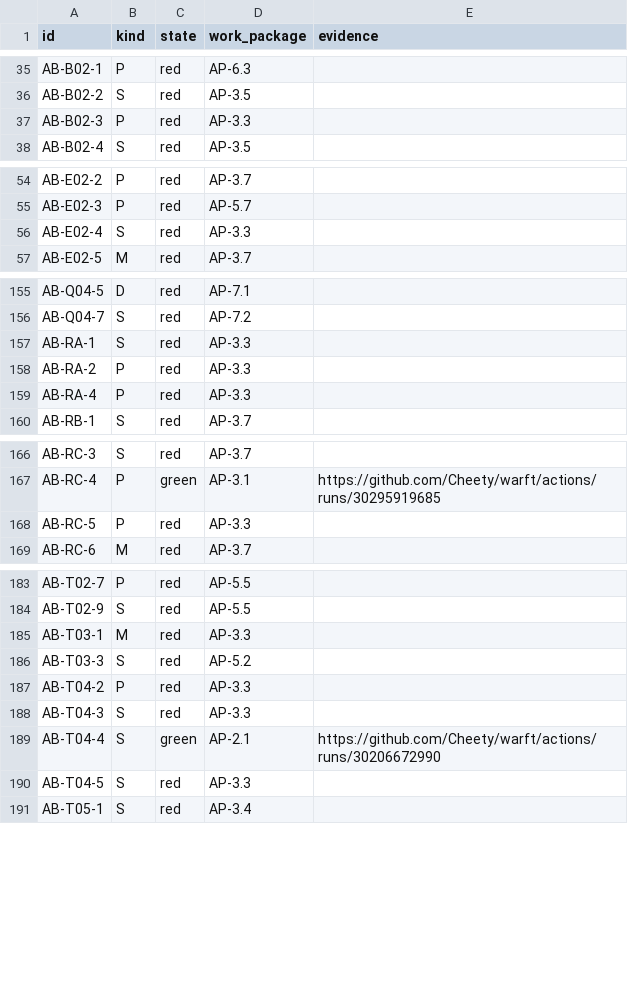
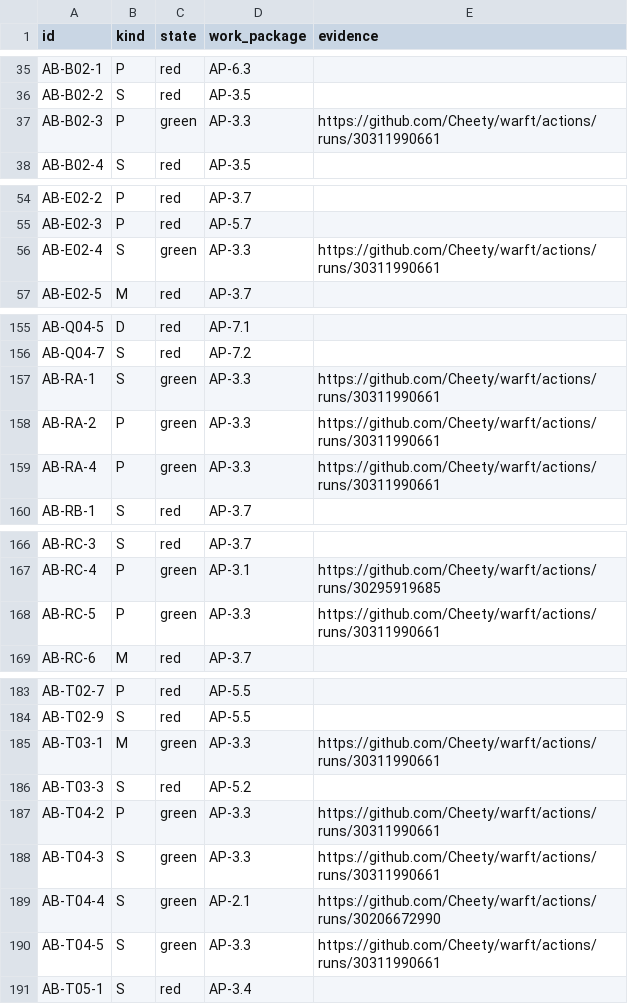
Before and after one commit to Cheety/warft, a TSV file: acceptance/registry.tsv, drawn as a sheet; only a part is shown, gaps mark what is left out.

Commit message:
AP-3.3 green: a pod that starts in 65 ms, obeys R-A, and does not survive its worker
Ten rows, all through one boot of the built image. The pods are runc containers on btrfs snapshots
with real cgroups; every number below was read out of /sys/fs/cgroup or out of the pod's own mouth,
not out of the program that wrote it.

The four classes stand as SP-RA-1's table says and as decisions/resource-contract.md rules — the
acceptance parses the panel out of 01-specification.md rather than trusting a copy — and each pod's
cgroup holds them: cpu.weight 10·30·100·200, memory.min the request, memory.high the limit, pids.max
128·256·1024·4096, io.latency against the disk. memory.max reads `max` on all four, which is
SP-RA-2 as an absence. A tiny pod held 700 MiB against a 512 MiB limit: memory.events high rose past
three thousand, oom_kill stayed at zero, and the pod finished. Another asked for four hundred
processes, hit the wall at 128, and the plane answered every ping while it did.

Inside a pod: one interface, and it is lo. A DNS query fails because there is no resolver, no route
and no namespace to ask in. Two node secrets exported into the worker's own environment reached
nothing. `nproc` says four and MAKEFLAGS says -j1, which is the whole of SP-RC-5 in one line. The
harness is the node's own binary, read-only, and running a *different* build of it changed what the
pod executes without moving the image digest a byte — a harness update is an image update.

The lifecycle ran the panel's chain in full: created, active, frozen after 45 s of quiet,
checkpointed by CRIU, reaped. Three supervisors were then killed with the worker stopped, and the
worker that came back reaped all three by name and left zero subvolumes and zero containers.

The measurement: a pod starts in a **median of 65 ms**, slowest 112 ms over twenty starts on four
cores and 5.8 GB. SP-T03-1 asks for ~200 ms. A miss starts nothing and leaves a build job keyed by
the requirement hash.

57 of 212 green.

```diff
--- a/acceptance/registry.tsv
+++ b/acceptance/registry.tsv
@@ -36,3 +36,3 @@ AB-B02-1	P	red	AP-6.3
 AB-B02-2	S	red	AP-3.5	
-AB-B02-3	P	red	AP-3.3	
+AB-B02-3	P	green	AP-3.3	https://github.com/Cheety/warft/actions/runs/30311990661
 AB-B02-4	S	red	AP-3.5	
@@ -55,3 +55,3 @@ AB-E02-2	P	red	AP-3.7
 AB-E02-3	P	red	AP-5.7	
-AB-E02-4	S	red	AP-3.3	
+AB-E02-4	S	green	AP-3.3	https://github.com/Cheety/warft/actions/runs/30311990661
 AB-E02-5	M	red	AP-3.7	
@@ -156,5 +156,5 @@ AB-Q04-5	D	red	AP-7.1
 AB-Q04-7	S	red	AP-7.2	
-AB-RA-1	S	red	AP-3.3	
-AB-RA-2	P	red	AP-3.3	
-AB-RA-4	P	red	AP-3.3	
+AB-RA-1	S	green	AP-3.3	https://github.com/Cheety/warft/actions/runs/30311990661
+AB-RA-2	P	green	AP-3.3	https://github.com/Cheety/warft/actions/runs/30311990661
+AB-RA-4	P	green	AP-3.3	https://github.com/Cheety/warft/actions/runs/30311990661
 AB-RB-1	S	red	AP-3.7	
@@ -167,3 +167,3 @@ AB-RC-3	S	red	AP-3.7
 AB-RC-4	P	green	AP-3.1	https://github.com/Cheety/warft/actions/runs/30295919685
-AB-RC-5	P	red	AP-3.3	
+AB-RC-5	P	green	AP-3.3	https://github.com/Cheety/warft/actions/runs/30311990661
 AB-RC-6	M	red	AP-3.7	
@@ -184,8 +184,8 @@ AB-T02-7	P	red	AP-5.5
 AB-T02-9	S	red	AP-5.5	
-AB-T03-1	M	red	AP-3.3	
+AB-T03-1	M	green	AP-3.3	https://github.com/Cheety/warft/actions/runs/30311990661
 AB-T03-3	S	red	AP-5.2	
-AB-T04-2	P	red	AP-3.3	
-AB-T04-3	S	red	AP-3.3	
+AB-T04-2	P	green	AP-3.3	https://github.com/Cheety/warft/actions/runs/30311990661
+AB-T04-3	S	green	AP-3.3	https://github.com/Cheety/warft/actions/runs/30311990661
 AB-T04-4	S	green	AP-2.1	https://github.com/Cheety/warft/actions/runs/30206672990
-AB-T04-5	S	red	AP-3.3	
+AB-T04-5	S	green	AP-3.3	https://github.com/Cheety/warft/actions/runs/30311990661
 AB-T05-1	S	red	AP-3.4	
```
